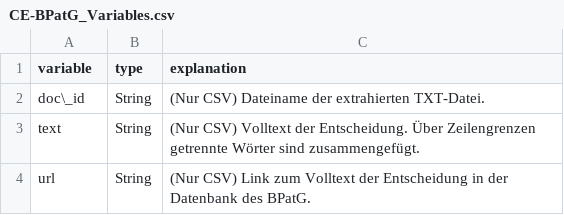
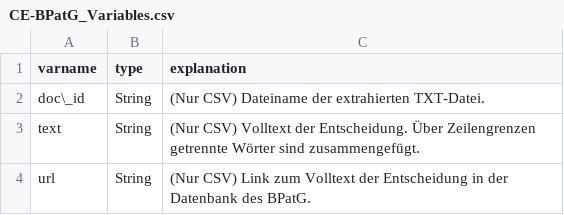
Before and after one commit to SeanFobbe/ce-bpatg, a CSV file: data/CE-BPatG_Variables.csv, drawn as a sheet; only a part is shown.

Commit message:
switch varnmae

```diff
--- a/data/CE-BPatG_Variables.csv
+++ b/data/CE-BPatG_Variables.csv
@@ -1,2 +1,2 @@
-variable,type,explanation
+varname,type,explanation
 doc\_id,String,(Nur CSV) Dateiname der extrahierten TXT-Datei.
```
